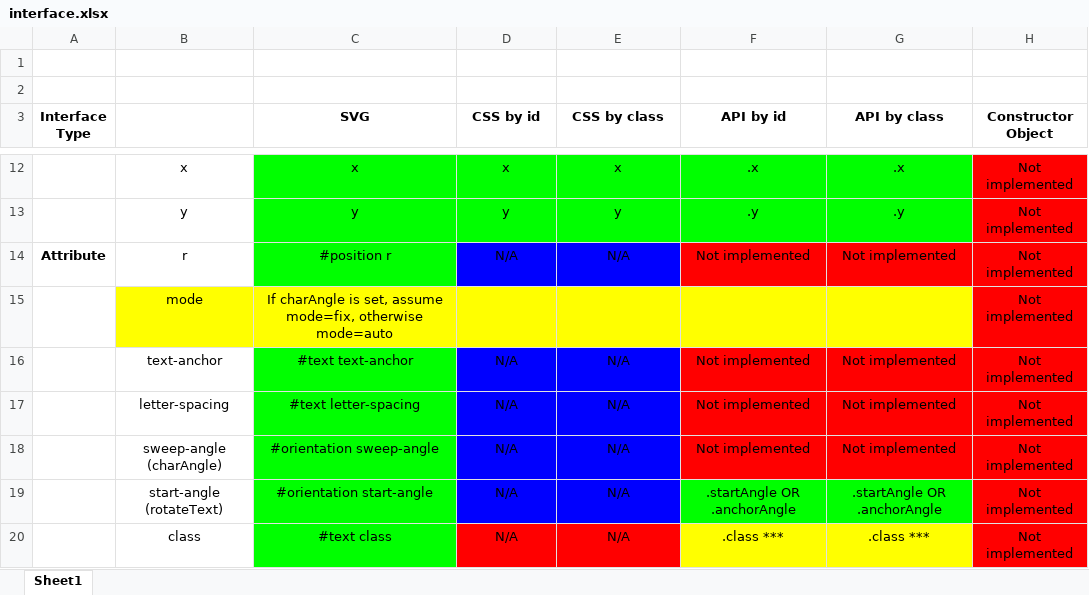
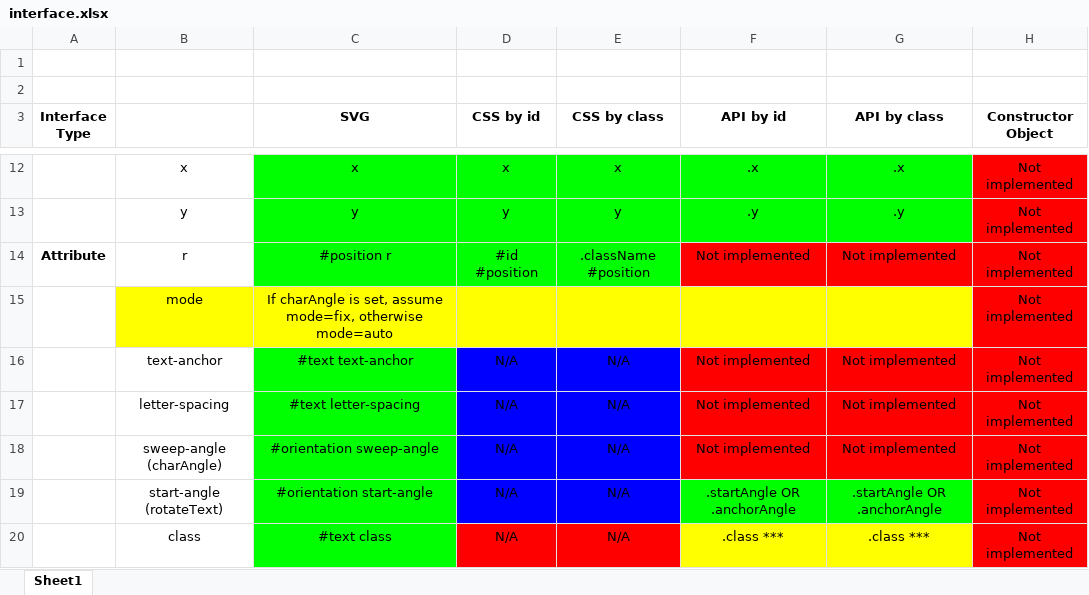
Before and after one commit to BarbWire-1/curved-text, an Excel workbook: interface.xlsx, sheet Sheet1, drawn as a sheet; only a part is shown, gaps mark what is left out; values as stored, in another font and other column widths than the file's, no borders; the diff names each change by its address in the sheet, - before the commit and + after, or states it on an @@ line.

```diff
--- a/interface.xlsx (sheet Sheet1)
+++ b/interface.xlsx (sheet Sheet1)
-D14 (CSS by id): N/A
+D14 (CSS by id): #id #position
-D14:E14 fill: #0000FF
+D14:E14 fill: #00FF00
-E14 (CSS by class): N/A
+E14 (CSS by class): .className #position
```
Also changed, not shown: 2 other files.
